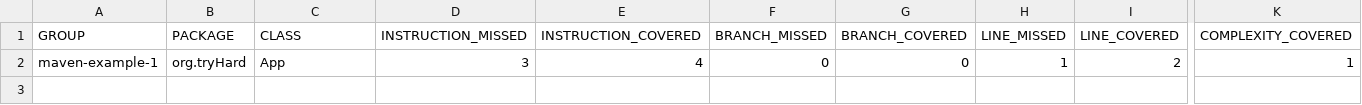
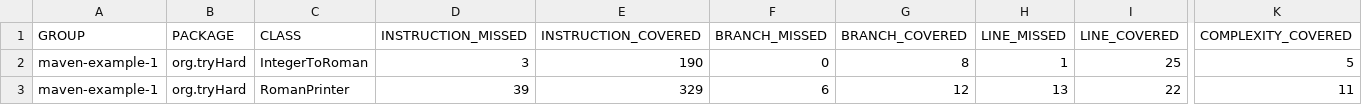
Before and after one commit to Rickyz03/ProvaMavenRepo, a CSV file: target/site/jacoco/jacoco.csv, drawn as a sheet; only a part is shown, gaps mark what is left out; rows hold the shown columns only; the diff names each change by its address in the sheet, - before the commit and + after, or states it on an @@ line.

```diff
--- a/target/site/jacoco/jacoco.csv
+++ b/target/site/jacoco/jacoco.csv
-C2 (CLASS): App
+C2 (CLASS): IntegerToRoman
-E2 (INSTRUCTION_COVERED): 4
+E2 (INSTRUCTION_COVERED): 190
-G2 (BRANCH_COVERED): 0
+G2 (BRANCH_COVERED): 8
-I2 (LINE_COVERED): 2
+I2 (LINE_COVERED): 25
-K2 (COMPLEXITY_COVERED): 1
+K2 (COMPLEXITY_COVERED): 5
+row 3: maven-example-1 | org.tryHard | RomanPrinter | 39 | 329 | 6 | 12 | 13 | 22 | 11
```
Also changed, not shown: 27 other files.
